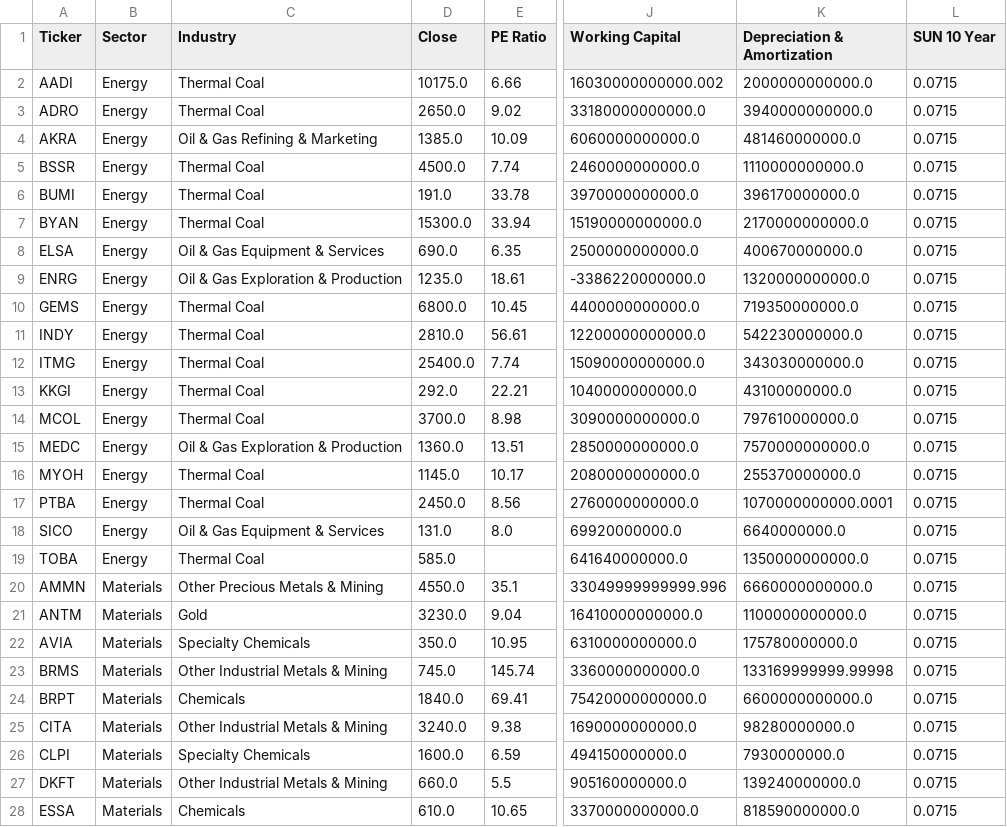
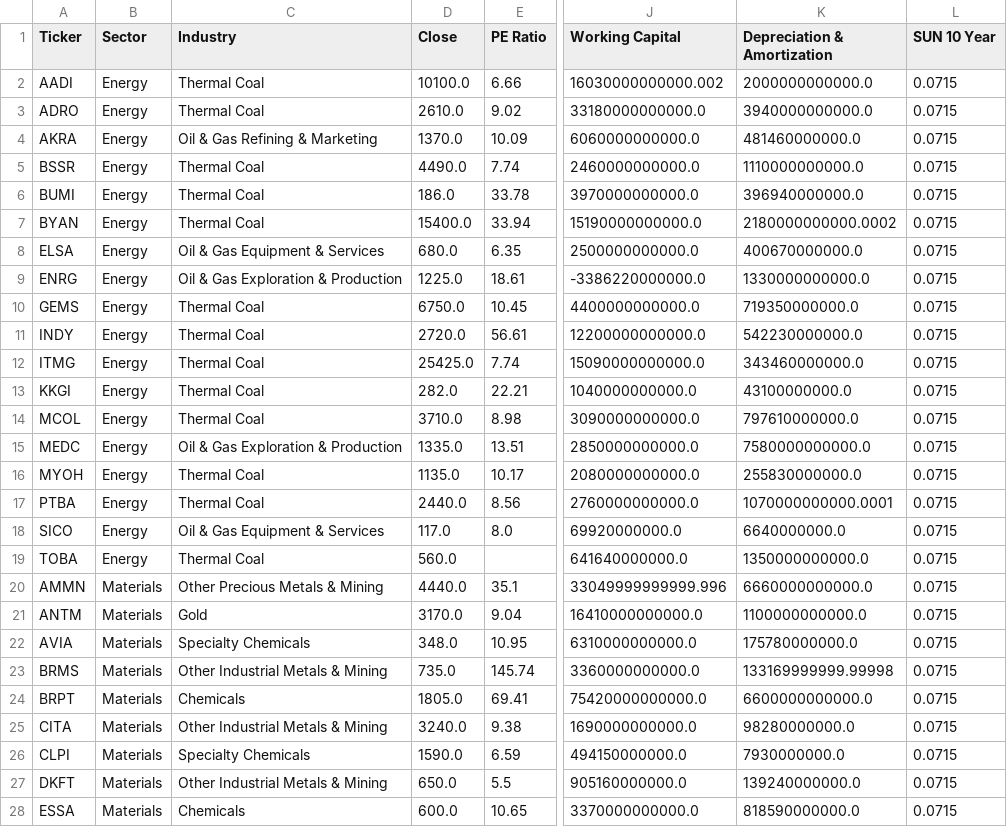
Before and after one commit to dodoreminica/pressure-monitor, a CSV file: Dataset_B_Harga_Wajar.csv, drawn as a sheet; only a part is shown, gaps mark what is left out; the diff covers the shown part only; the diff names each change by its address in the sheet, - before the commit and + after, or states it on an @@ line.

```diff
--- a/Dataset_B_Harga_Wajar.csv
+++ b/Dataset_B_Harga_Wajar.csv
-D2 (Close): 10175.0
+D2 (Close): 10100.0
-D3 (Close): 2650.0
+D3 (Close): 2610.0
-D4 (Close): 1385.0
+D4 (Close): 1370.0
-D5 (Close): 4500.0
+D5 (Close): 4490.0
-D6 (Close): 191.0
+D6 (Close): 186.0
-K6 (Depreciation & Amortization): 396170000000.0
+K6 (Depreciation & Amortization): 396940000000.0
-D7 (Close): 15300.0
+D7 (Close): 15400.0
-K7 (Depreciation & Amortization): 2170000000000.0
+K7 (Depreciation & Amortization): 2180000000000.0002
-D8 (Close): 690.0
+D8 (Close): 680.0
-D9 (Close): 1235.0
+D9 (Close): 1225.0
-K9 (Depreciation & Amortization): 1320000000000.0
+K9 (Depreciation & Amortization): 1330000000000.0
-D10 (Close): 6800.0
+D10 (Close): 6750.0
-D11 (Close): 2810.0
+D11 (Close): 2720.0
-D12 (Close): 25400.0
+D12 (Close): 25425.0
-K12 (Depreciation & Amortization): 343030000000.0
+K12 (Depreciation & Amortization): 343460000000.0
-D13 (Close): 292.0
+D13 (Close): 282.0
-D14 (Close): 3700.0
+D14 (Close): 3710.0
-D15 (Close): 1360.0
+D15 (Close): 1335.0
-K15 (Depreciation & Amortization): 7570000000000.0
+K15 (Depreciation & Amortization): 7580000000000.0
-D16 (Close): 1145.0
+D16 (Close): 1135.0
-K16 (Depreciation & Amortization): 255370000000.0
+K16 (Depreciation & Amortization): 255830000000.0
-D17 (Close): 2450.0
+D17 (Close): 2440.0
-D18 (Close): 131.0
+D18 (Close): 117.0
-D19 (Close): 585.0
+D19 (Close): 560.0
-D20 (Close): 4550.0
+D20 (Close): 4440.0
-D21 (Close): 3230.0
+D21 (Close): 3170.0
-D22 (Close): 350.0
+D22 (Close): 348.0
-D23 (Close): 745.0
+D23 (Close): 735.0
-D24 (Close): 1840.0
+D24 (Close): 1805.0
-D26 (Close): 1600.0
+D26 (Close): 1590.0
-D27 (Close): 660.0
+D27 (Close): 650.0
-D28 (Close): 610.0
+D28 (Close): 600.0
```
Also changed, not shown: 120 edited cells elsewhere in this file, Dataset_D_Technical_Flow.csv, df_mentah_utama.csv.
